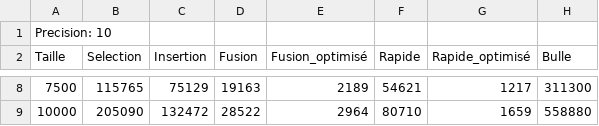
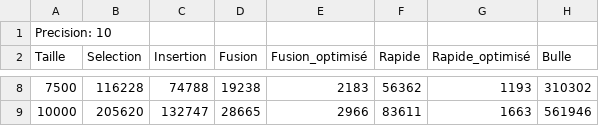
Before and after one commit to YanisZzzz6721/Benchmark_tri, a CSV file: result_final.csv, drawn as a sheet; only a part is shown, gaps mark what is left out; the diff covers the shown part only.

```diff
--- a/result_final.csv
+++ b/result_final.csv
@@ -8,2 +8,2 @@ Taille,Selection,Insertion,Fusion,Fusion_optimisé,Rapide,Rapide_optimisé,Bulle
-7500,115765,75129,19163,2189,54621,1217,311300
-10000,205090,132472,28522,2964,80710,1659,558880
+7500,116228,74788,19238,2183,56362,1193,310302
+10000,205620,132747,28665,2966,83611,1663,561946
```
Also changed, not shown: 30 edited cells elsewhere in this file, 7 other files.
